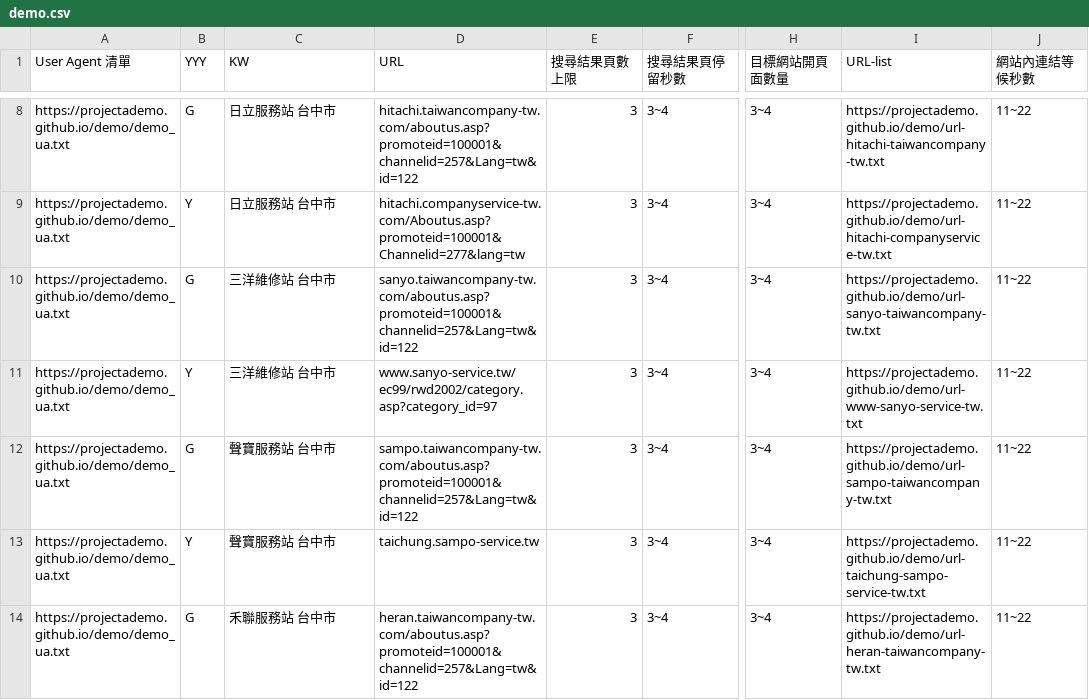
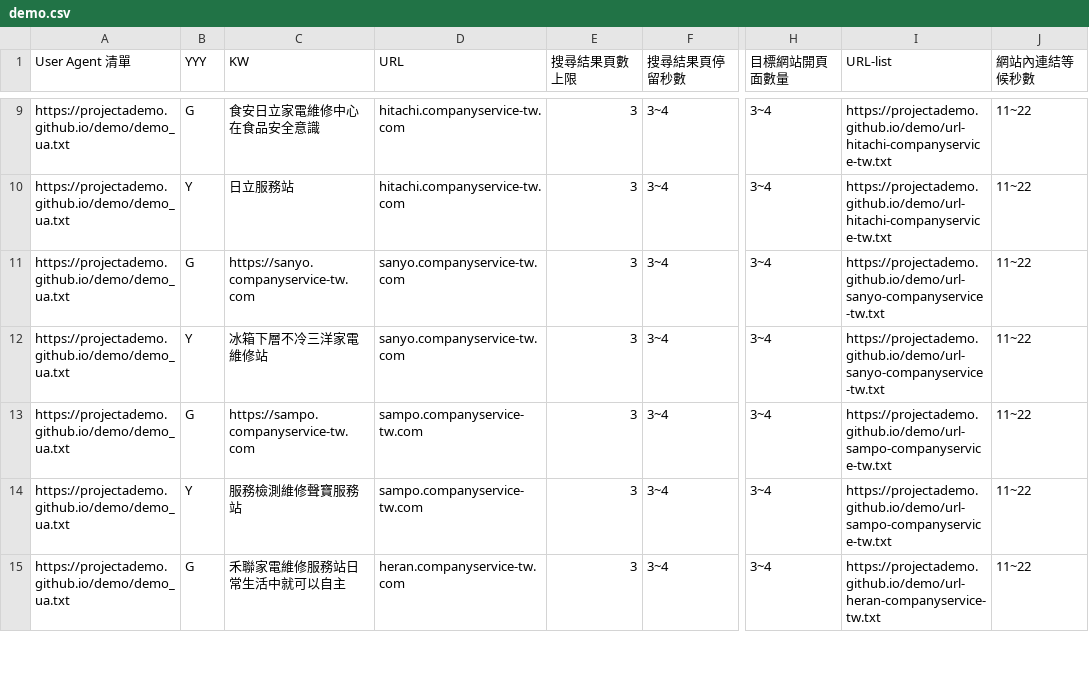
Before and after one commit to projectAdemo/demo, a CSV file: demo.csv, drawn as a sheet; only a part is shown, gaps mark what is left out; addresses are those after the commit; the diff covers the shown part only; the diff names each change by its address in the sheet, - before the commit and + after, or states it on an @@ line.

Commit message:
Add files via upload

```diff
--- a/demo.csv
+++ b/demo.csv
-C9 (KW): 日立服務站 台中市
+C9 (KW): 食安日立家電維修中心在食品安全意識
-D9 (URL): hitachi.taiwancompany-tw.com/aboutus.asp?promoteid=100001&channelid=257&Lang=tw&id=122
+D9 (URL): hitachi.companyservice-tw.com
-I9 (URL-list): https://projectademo.github.io/demo/url-hitachi-taiwancompany-tw.txt
+I9 (URL-list): https://projectademo.github.io/demo/url-hitachi-companyservice-tw.txt
-C10 (KW): 日立服務站 台中市
+C10 (KW): 日立服務站
-D10 (URL): hitachi.companyservice-tw.com/Aboutus.asp?promoteid=100001&Channelid=277&lang=tw
+D10 (URL): hitachi.companyservice-tw.com
-C11 (KW): 三洋維修站 台中市
+C11 (KW): https://sanyo.companyservice-tw.com
-D11 (URL): sanyo.taiwancompany-tw.com/aboutus.asp?promoteid=100001&channelid=257&Lang=tw&id=122
+D11 (URL): sanyo.companyservice-tw.com
-I11 (URL-list): https://projectademo.github.io/demo/url-sanyo-taiwancompany-tw.txt
+I11 (URL-list): https://projectademo.github.io/demo/url-sanyo-companyservice-tw.txt
-C12 (KW): 三洋維修站 台中市
+C12 (KW): 冰箱下層不冷三洋家電維修站
-D12 (URL): www.sanyo-service.tw/ec99/rwd2002/category.asp?category_id=97
+D12 (URL): sanyo.companyservice-tw.com
-I12 (URL-list): https://projectademo.github.io/demo/url-www-sanyo-service-tw.txt
+I12 (URL-list): https://projectademo.github.io/demo/url-sanyo-companyservice-tw.txt
-C13 (KW): 聲寶服務站 台中市
+C13 (KW): https://sampo.companyservice-tw.com
-D13 (URL): sampo.taiwancompany-tw.com/aboutus.asp?promoteid=100001&channelid=257&Lang=tw&id=122
+D13 (URL): sampo.companyservice-tw.com
-I13 (URL-list): https://projectademo.github.io/demo/url-sampo-taiwancompany-tw.txt
+I13 (URL-list): https://projectademo.github.io/demo/url-sampo-companyservice-tw.txt
-C14 (KW): 聲寶服務站 台中市
+C14 (KW): 服務檢測維修聲寶服務站
-D14 (URL): taichung.sampo-service.tw
+D14 (URL): sampo.companyservice-tw.com
-I14 (URL-list): https://projectademo.github.io/demo/url-taichung-sampo-service-tw.txt
+I14 (URL-list): https://projectademo.github.io/demo/url-sampo-companyservice-tw.txt
-C15 (KW): 禾聯服務站 台中市
+C15 (KW): 禾聯家電維修服務站日常生活中就可以自主
-D15 (URL): heran.taiwancompany-tw.com/aboutus.asp?promoteid=100001&channelid=257&Lang=tw&id=122
+D15 (URL): heran.companyservice-tw.com
-I15 (URL-list): https://projectademo.github.io/demo/url-heran-taiwancompany-tw.txt
+I15 (URL-list): https://projectademo.github.io/demo/url-heran-companyservice-tw.txt
```
Also changed, not shown: 1 added row, 4 removed rows and 50 edited cells elsewhere in this file.
